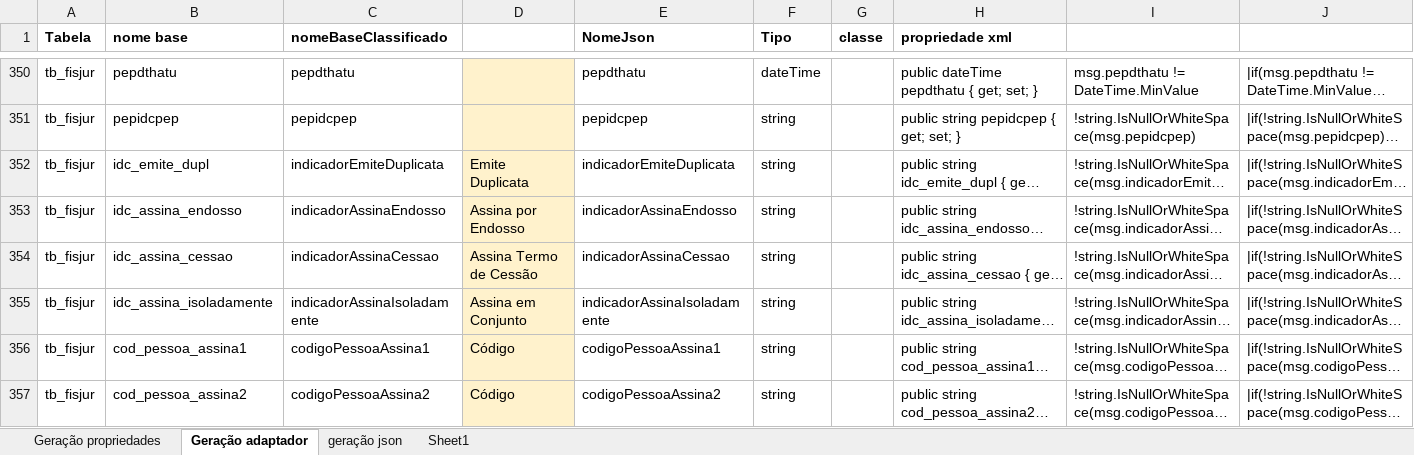
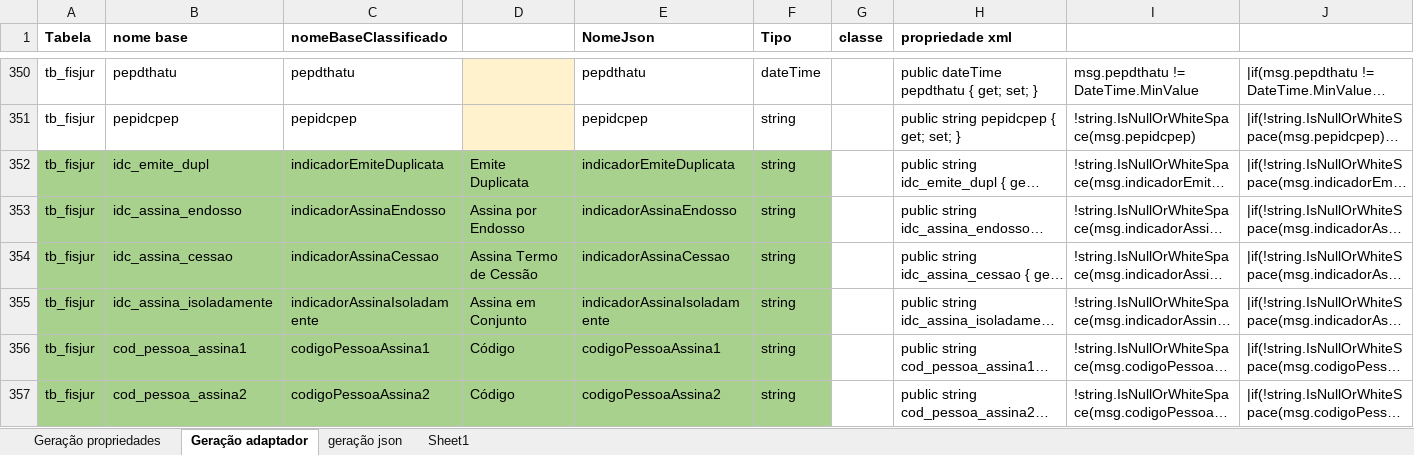
Before and after one commit to bielmirandaalcantara/implantacaoSinqia, an Excel workbook: API/documentos/Dados Entrada Cliente.xlsx, sheet Geração adaptador, drawn as a sheet; only a part is shown, gaps mark what is left out; long unchanged cells end in …; values as stored, in another font and other column widths than the file's, no borders; the diff covers the shown part only; the diff names each change by its address in the sheet, - before the commit and + after, or states it on an @@ line.

```diff
--- a/API/documentos/Dados Entrada Cliente.xlsx (sheet Geração adaptador)
+++ b/API/documentos/Dados Entrada Cliente.xlsx (sheet Geração adaptador)
-A352:C357 fill: none
+A352:C357 fill: #A9D18E
-D352:D357 fill: #FFF2CC
+D352:D357 fill: #A9D18E
-E352:F357 fill: none
+E352:F357 fill: #A9D18E
```
Also changed, not shown: 40 edited cells and cell formats elsewhere in this sheet, 3 other files.
